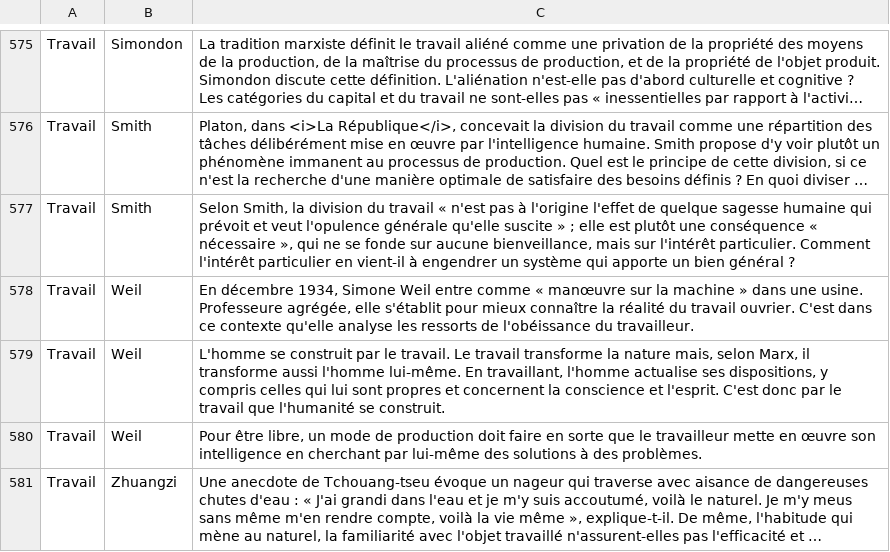
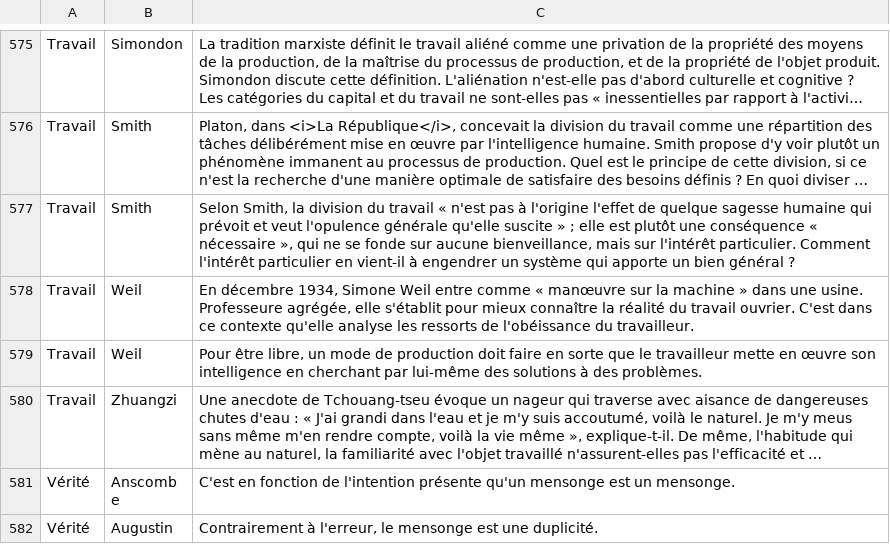
Before and after one commit to XenocodeRCE/philosopheme, a TSV file: data/philosophemes.tsv, drawn as a sheet; only a part is shown, gaps mark what is left out; the shorter side is filled out with more unchanged rows; long unchanged cells end in …; the diff names each change by its address in the sheet, - before the commit and + after, or states it on an @@ line.

Commit message:
Update philosophemes.tsv
Suppression d'un doublon

```diff
--- a/data/philosophemes.tsv
+++ b/data/philosophemes.tsv
-row 579: Travail | Weil | L'homme se construit par le travail. Le travail transforme la nature mais, selon Marx, il transforme aussi l'homme lui-même. En travaillant, l'homme actualise ses dispositions, y compris celles qui lui sont propres et concernent la conscience et l'esprit. C'est donc par le travail que l'humanité se construit.
```
